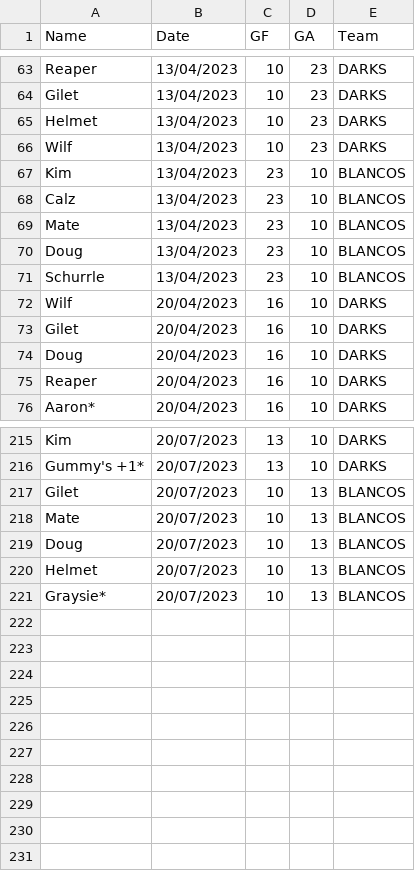
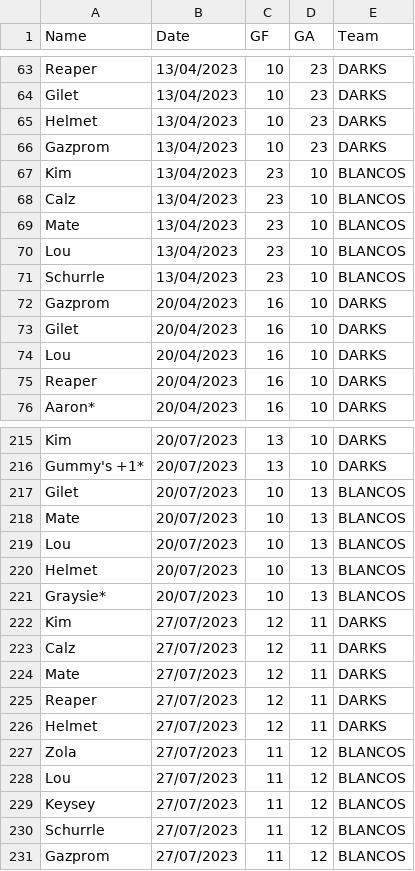
Before and after one commit to Deadlocked2/football_table, a CSV file: data/results_v2.csv, drawn as a sheet; only a part is shown, gaps mark what is left out; the diff covers the shown part only.

```diff
--- a/data/results_v2.csv
+++ b/data/results_v2.csv
@@ -65,3 +65,3 @@ Gilet,13/04/2023,10,23,DARKS
 Helmet,13/04/2023,10,23,DARKS
-Wilf,13/04/2023,10,23,DARKS
+Gazprom,13/04/2023,10,23,DARKS
 Kim,13/04/2023,23,10,BLANCOS
@@ -69,7 +69,7 @@ Calz,13/04/2023,23,10,BLANCOS
 Mate,13/04/2023,23,10,BLANCOS
-Doug,13/04/2023,23,10,BLANCOS
+Lou,13/04/2023,23,10,BLANCOS
 Schurrle,13/04/2023,23,10,BLANCOS
-Wilf,20/04/2023,16,10,DARKS
+Gazprom,20/04/2023,16,10,DARKS
 Gilet,20/04/2023,16,10,DARKS
-Doug,20/04/2023,16,10,DARKS
+Lou,20/04/2023,16,10,DARKS
 Reaper,20/04/2023,16,10,DARKS
@@ -218,4 +218,14 @@ Gilet,20/07/2023,10,13,BLANCOS
 Mate,20/07/2023,10,13,BLANCOS
-Doug,20/07/2023,10,13,BLANCOS
+Lou,20/07/2023,10,13,BLANCOS
 Helmet,20/07/2023,10,13,BLANCOS
 Graysie*,20/07/2023,10,13,BLANCOS
+Kim,27/07/2023,12,11,DARKS
+Calz,27/07/2023,12,11,DARKS
+Mate,27/07/2023,12,11,DARKS
+Reaper,27/07/2023,12,11,DARKS
+Helmet,27/07/2023,12,11,DARKS
+Zola,27/07/2023,11,12,BLANCOS
+Lou,27/07/2023,11,12,BLANCOS
+Keysey,27/07/2023,11,12,BLANCOS
+Schurrle,27/07/2023,11,12,BLANCOS
+Gazprom,27/07/2023,11,12,BLANCOS
```
Also changed, not shown: 22 edited cells elsewhere in this file, 1 other file.
